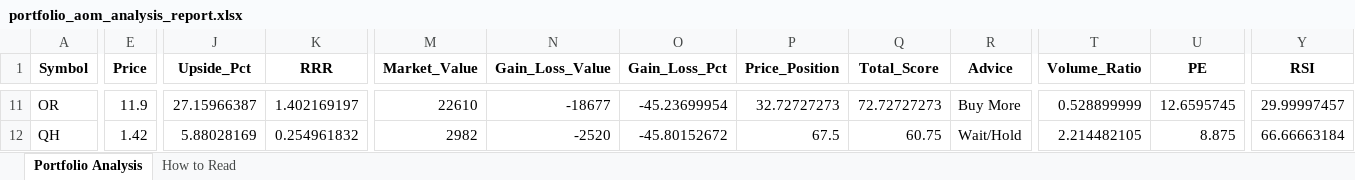
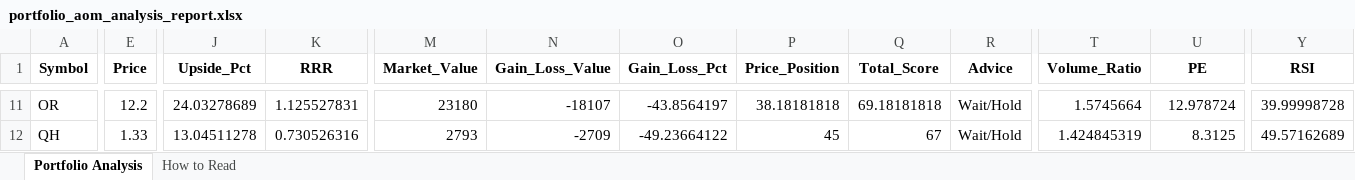
Before and after one commit to spaceblue9/StockInvestment, an Excel workbook: portfolio_aom_analysis_report.xlsx, sheet Portfolio Analysis, drawn as a sheet; only a part is shown, gaps mark what is left out; values as stored, in another font and other column widths than the file's, no borders; the diff covers the shown part only; the diff names each change by its address in the sheet, - before the commit and + after, or states it on an @@ line.

Commit message:
Update Portfolio

```diff
--- a/portfolio_aom_analysis_report.xlsx (sheet Portfolio Analysis)
+++ b/portfolio_aom_analysis_report.xlsx (sheet Portfolio Analysis)
-E11 (Price): 11.9
+E11 (Price): 12.2
-J11 (Upside_Pct): 27.15966387
+J11 (Upside_Pct): 24.03278689
-K11 (RRR): 1.402169197
+K11 (RRR): 1.125527831
-M11 (Market_Value): 22610
+M11 (Market_Value): 23180
-N11 (Gain_Loss_Value): -18677
+N11 (Gain_Loss_Value): -18107
-O11 (Gain_Loss_Pct): -45.23699954
+O11 (Gain_Loss_Pct): -43.8564197
-P11 (Price_Position): 32.72727273
+P11 (Price_Position): 38.18181818
-Q11 (Total_Score): 72.72727273
+Q11 (Total_Score): 69.18181818
-R11 (Advice): Buy More
+R11 (Advice): Wait/Hold
-T11 (Volume_Ratio): 0.528899999
+T11 (Volume_Ratio): 1.5745664
-U11 (PE): 12.6595745
+U11 (PE): 12.978724
-Y11 (RSI): 29.99997457
+Y11 (RSI): 39.99998728
-E12 (Price): 1.42
+E12 (Price): 1.33
-J12 (Upside_Pct): 5.88028169
+J12 (Upside_Pct): 13.04511278
-K12 (RRR): 0.254961832
+K12 (RRR): 0.730526316
-M12 (Market_Value): 2982
+M12 (Market_Value): 2793
-N12 (Gain_Loss_Value): -2520
+N12 (Gain_Loss_Value): -2709
-O12 (Gain_Loss_Pct): -45.80152672
+O12 (Gain_Loss_Pct): -49.23664122
-P12 (Price_Position): 67.5
+P12 (Price_Position): 45
-Q12 (Total_Score): 60.75
+Q12 (Total_Score): 67
-T12 (Volume_Ratio): 2.214482105
+T12 (Volume_Ratio): 1.424845319
-U12 (PE): 8.875
+U12 (PE): 8.3125
-Y12 (RSI): 66.66663184
+Y12 (RSI): 49.57162689
```
Also changed, not shown: 150 edited cells elsewhere in this sheet, portfolio_aom.xlsx, portfolio_eak.xlsx, 3 other files.
